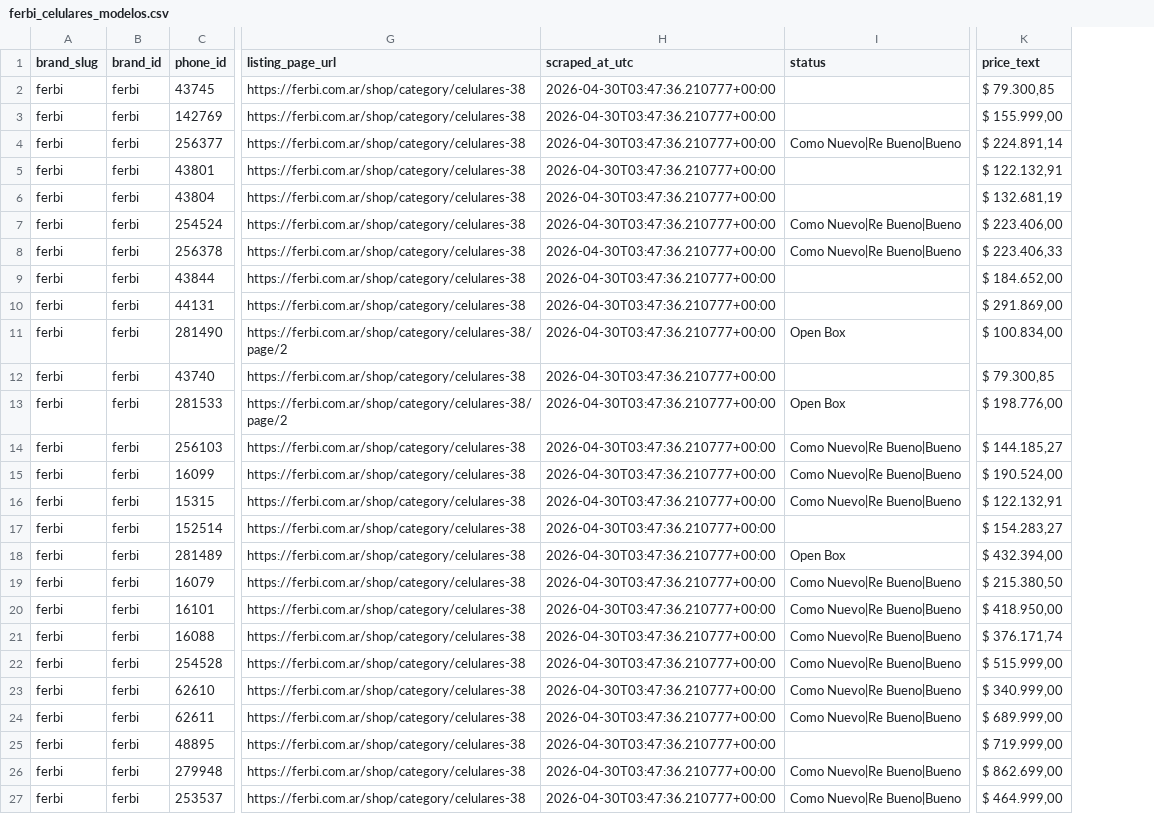
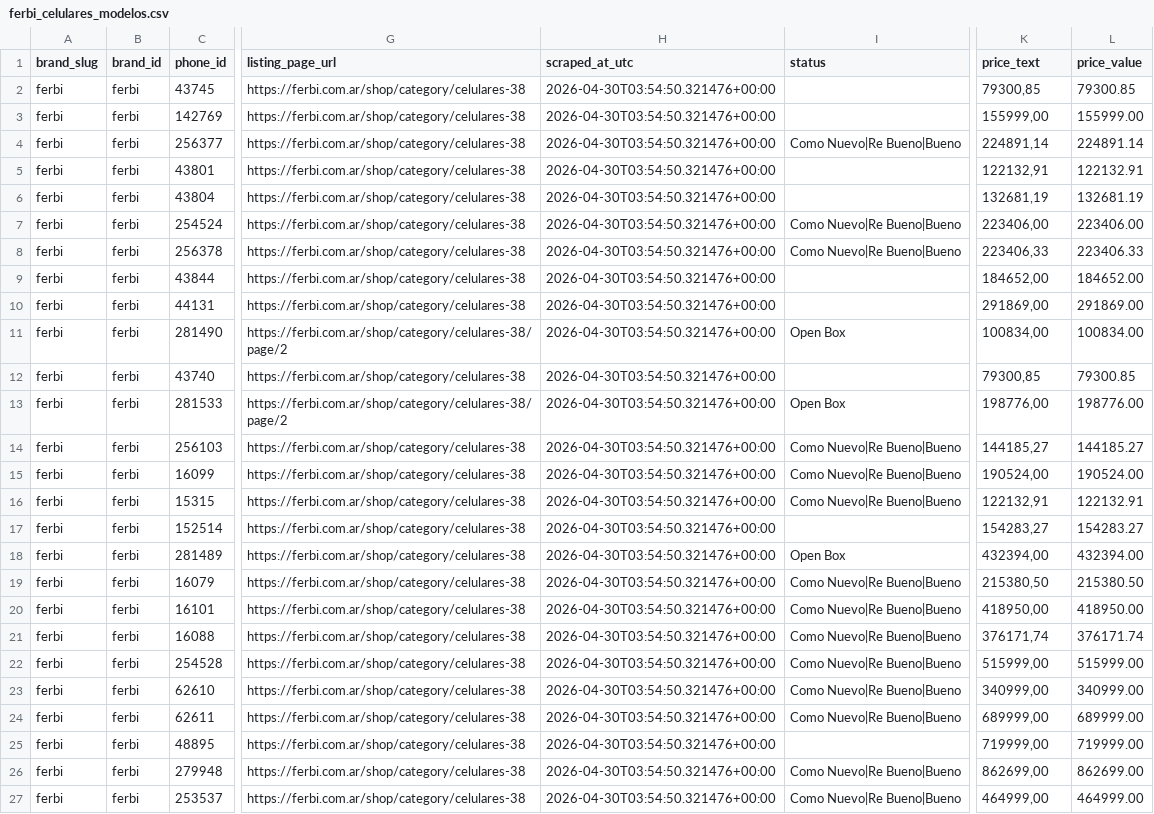
Before and after one commit to FranprzDev/Scrapping-Ferbi-Simulacion, a CSV file: dataset/ferbi_celulares_modelos.csv, drawn as a sheet; only a part is shown, gaps mark what is left out; the diff names each change by its address in the sheet, - before the commit and + after, or states it on an @@ line.

Commit message:
Normalize price_text and add numeric price_value

```diff
--- a/dataset/ferbi_celulares_modelos.csv
+++ b/dataset/ferbi_celulares_modelos.csv
+column L (price_value), rows 2-27: 79300.85 | 155999.00 | 224891.14 | 122132.91 | 132681.19 | 223406.00 | 223406.33 | 184652.00 | 291869.00 | 100834.00 | 79300.85 | 198776.00 | 144185.27 | 190524.00 | 122132.91 | 154283.27 | 432394.00 | 215380.50 | 418950.00 | 376171.74 | 515999.00 | 340999.00 | 689999.00 | 719999.00 | 862699.00 | 464999.00
-H2:H27 (scraped_at_utc): 2026-04-30T03:47:36.210777+00:00
+H2:H27 (scraped_at_utc): 2026-04-30T03:54:50.321476+00:00
-K2 (price_text): $ 79.300,85
+K2 (price_text): 79300,85
-K3 (price_text): $ 155.999,00
+K3 (price_text): 155999,00
-K4 (price_text): $ 224.891,14
+K4 (price_text): 224891,14
-K5 (price_text): $ 122.132,91
+K5 (price_text): 122132,91
-K6 (price_text): $ 132.681,19
+K6 (price_text): 132681,19
-K7 (price_text): $ 223.406,00
+K7 (price_text): 223406,00
-K8 (price_text): $ 223.406,33
+K8 (price_text): 223406,33
-K9 (price_text): $ 184.652,00
+K9 (price_text): 184652,00
-K10 (price_text): $ 291.869,00
+K10 (price_text): 291869,00
-K11 (price_text): $ 100.834,00
+K11 (price_text): 100834,00
-K12 (price_text): $ 79.300,85
+K12 (price_text): 79300,85
-K13 (price_text): $ 198.776,00
+K13 (price_text): 198776,00
-K14 (price_text): $ 144.185,27
+K14 (price_text): 144185,27
-K15 (price_text): $ 190.524,00
+K15 (price_text): 190524,00
-K16 (price_text): $ 122.132,91
+K16 (price_text): 122132,91
-K17 (price_text): $ 154.283,27
+K17 (price_text): 154283,27
-K18 (price_text): $ 432.394,00
+K18 (price_text): 432394,00
-K19 (price_text): $ 215.380,50
+K19 (price_text): 215380,50
-K20 (price_text): $ 418.950,00
+K20 (price_text): 418950,00
-K21 (price_text): $ 376.171,74
+K21 (price_text): 376171,74
-K22 (price_text): $ 515.999,00
+K22 (price_text): 515999,00
-K23 (price_text): $ 340.999,00
+K23 (price_text): 340999,00
-K24 (price_text): $ 689.999,00
+K24 (price_text): 689999,00
-K25 (price_text): $ 719.999,00
+K25 (price_text): 719999,00
-K26 (price_text): $ 862.699,00
+K26 (price_text): 862699,00
-K27 (price_text): $ 464.999,00
+K27 (price_text): 464999,00
```
Also changed, not shown: 1 other file.
